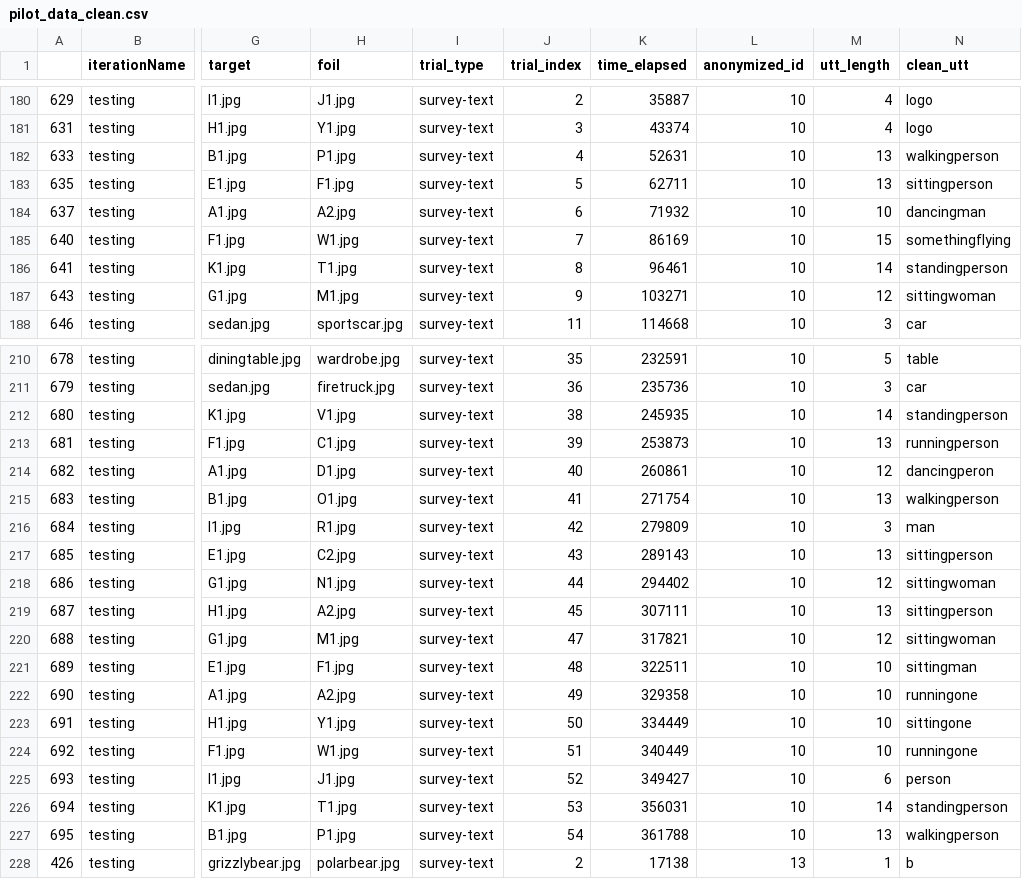
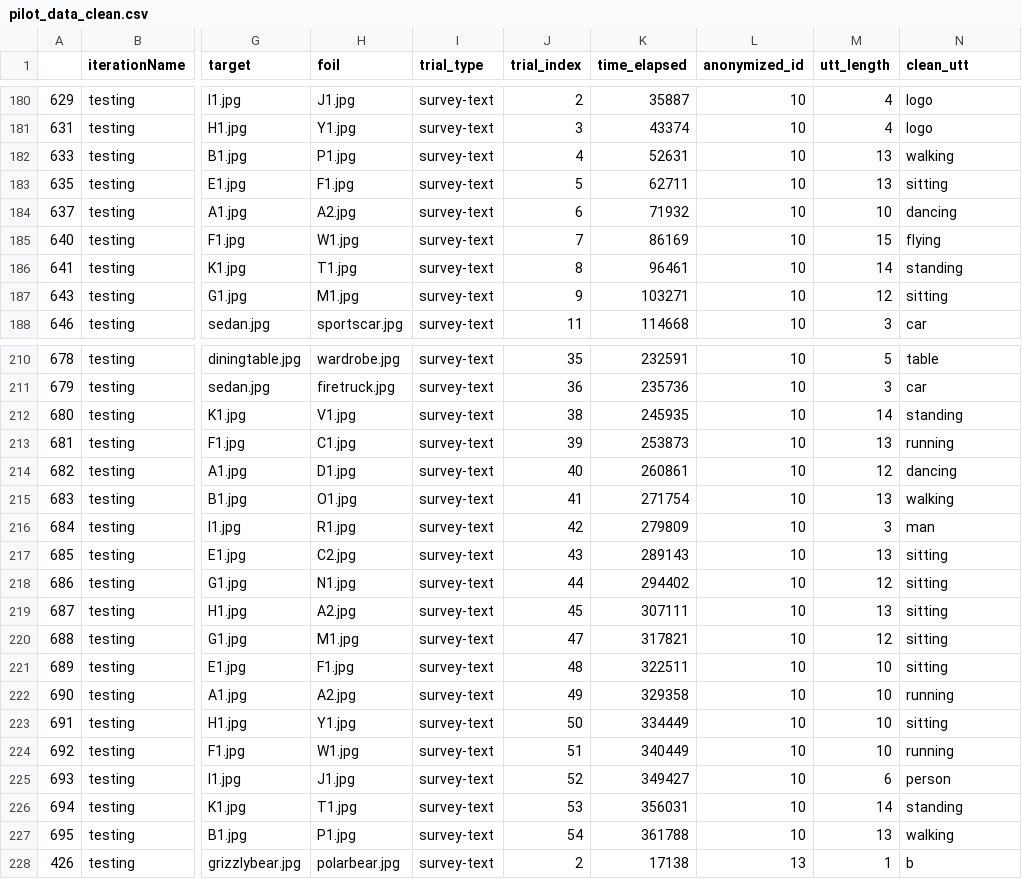
Before and after one commit to ashleychuikay/tangramgame, a CSV file: data/production/pilot_data_clean.csv, drawn as a sheet; only a part is shown, gaps mark what is left out; the diff covers the shown part only; the diff names each change by its address in the sheet, - before the commit and + after, or states it on an @@ line.

Commit message:
Update clean data

```diff
--- a/data/production/pilot_data_clean.csv
+++ b/data/production/pilot_data_clean.csv
-N182 (clean_utt): walkingperson
+N182 (clean_utt): walking
-N183 (clean_utt): sittingperson
+N183 (clean_utt): sitting
-N184 (clean_utt): dancingman
+N184 (clean_utt): dancing
-N185 (clean_utt): somethingflying
+N185 (clean_utt): flying
-N186 (clean_utt): standingperson
+N186 (clean_utt): standing
-N187 (clean_utt): sittingwoman
+N187 (clean_utt): sitting
-N212 (clean_utt): standingperson
+N212 (clean_utt): standing
-N213 (clean_utt): runningperson
+N213 (clean_utt): running
-N214 (clean_utt): dancingperon
+N214 (clean_utt): dancing
-N215 (clean_utt): walkingperson
+N215 (clean_utt): walking
-N217 (clean_utt): sittingperson
+N217 (clean_utt): sitting
-N218 (clean_utt): sittingwoman
+N218 (clean_utt): sitting
-N219 (clean_utt): sittingperson
+N219 (clean_utt): sitting
-N220 (clean_utt): sittingwoman
+N220 (clean_utt): sitting
-N221 (clean_utt): sittingman
+N221 (clean_utt): sitting
-N222 (clean_utt): runningone
+N222 (clean_utt): running
-N223 (clean_utt): sittingone
+N223 (clean_utt): sitting
-N224 (clean_utt): runningone
+N224 (clean_utt): running
-N226 (clean_utt): standingperson
+N226 (clean_utt): standing
-N227 (clean_utt): walkingperson
+N227 (clean_utt): walking
```
Also changed, not shown: 6 edited cells elsewhere in this file, 1 other file.
